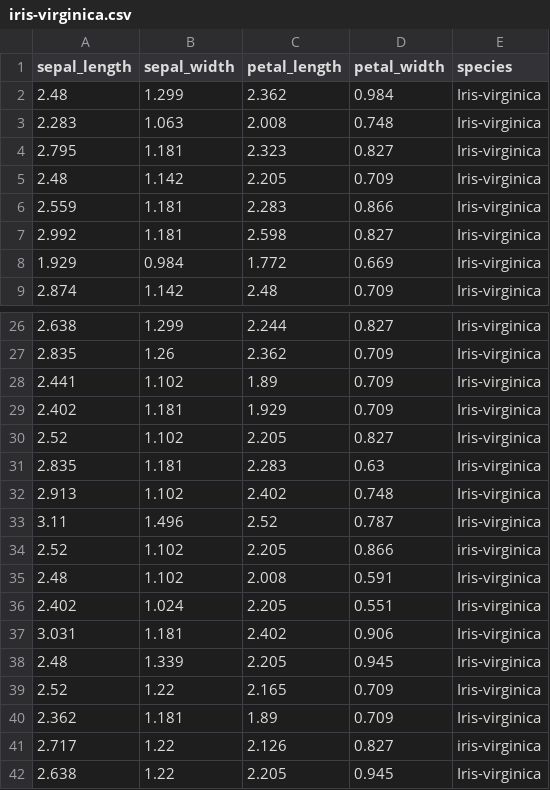
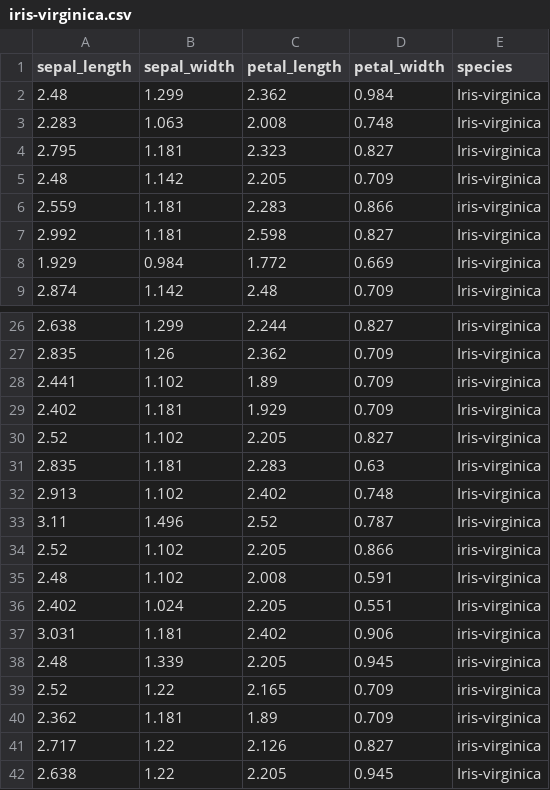
Before and after one commit to ICompBioUTC/Python-Bootcamp, a CSV file: iris-virginica.csv, drawn as a sheet; only a part is shown, gaps mark what is left out.

```diff
--- a/iris-virginica.csv
+++ b/iris-virginica.csv
@@ -5,3 +5,3 @@ sepal_length,sepal_width,petal_length,petal_width,species
 2.48,1.142,2.205,0.709,Iris-virginica
-2.559,1.181,2.283,0.866,Iris-virginica
+2.559,1.181,2.283,0.866,iris-virginica
 2.992,1.181,2.598,0.827,Iris-virginica
@@ -27,3 +27,3 @@ sepal_length,sepal_width,petal_length,petal_width,species
 2.835,1.26,2.362,0.709,Iris-virginica
-2.441,1.102,1.89,0.709,Iris-virginica
+2.441,1.102,1.89,0.709,iris-virginica
 2.402,1.181,1.929,0.709,Iris-virginica
@@ -36,6 +36,6 @@ sepal_length,sepal_width,petal_length,petal_width,species
 2.402,1.024,2.205,0.551,Iris-virginica
-3.031,1.181,2.402,0.906,Iris-virginica
-2.48,1.339,2.205,0.945,Iris-virginica
-2.52,1.22,2.165,0.709,Iris-virginica
-2.362,1.181,1.89,0.709,Iris-virginica
+3.031,1.181,2.402,0.906,iris-virginica
+2.48,1.339,2.205,0.945,iris-virginica
+2.52,1.22,2.165,0.709,iris-virginica
+2.362,1.181,1.89,0.709,iris-virginica
 2.717,1.22,2.126,0.827,iris-virginica
```
Also changed, not shown: 4 other files.
